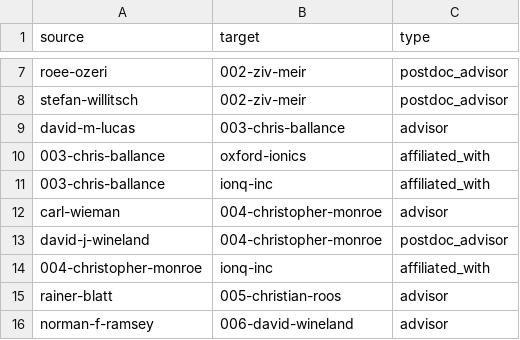
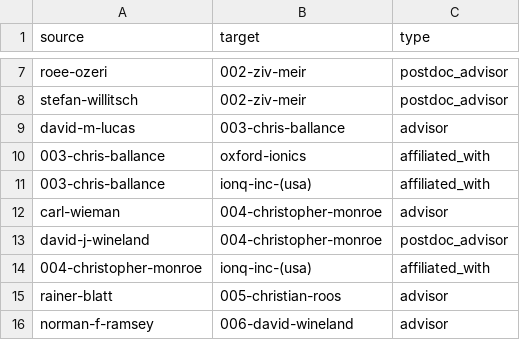
Before and after one commit to JovanMarkov96/ionlandscape, a CSV file: website/static/data/edges.csv, drawn as a sheet; only a part is shown, gaps mark what is left out.

```diff
--- a/website/static/data/edges.csv
+++ b/website/static/data/edges.csv
@@ -10,6 +10,6 @@ david-m-lucas,003-chris-ballance,advisor
 003-chris-ballance,oxford-ionics,affiliated_with
-003-chris-ballance,ionq-inc,affiliated_with
+003-chris-ballance,ionq-inc-(usa),affiliated_with
 carl-wieman,004-christopher-monroe,advisor
 david-j-wineland,004-christopher-monroe,postdoc_advisor
-004-christopher-monroe,ionq-inc,affiliated_with
+004-christopher-monroe,ionq-inc-(usa),affiliated_with
 rainer-blatt,005-christian-roos,advisor
```
Also changed, not shown: 6 other files.
